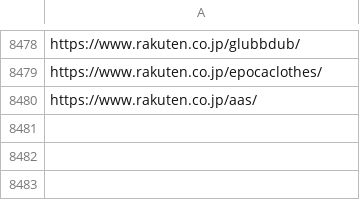
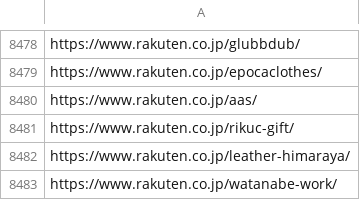
Before and after one commit to toaruman/PROLE, a CSV file: rakuten_scraping.csv, drawn as a sheet; only a part is shown, gaps mark what is left out.

```diff
--- a/rakuten_scraping.csv
+++ b/rakuten_scraping.csv
@@ -8482 +8482,4 @@ https://www.rakuten.co.jp/epocaclothes/
 https://www.rakuten.co.jp/aas/
+https://www.rakuten.co.jp/rikuc-gift/
+https://www.rakuten.co.jp/leather-himaraya/
+https://www.rakuten.co.jp/watanabe-work/
```
Also changed, not shown: 2 other files.
